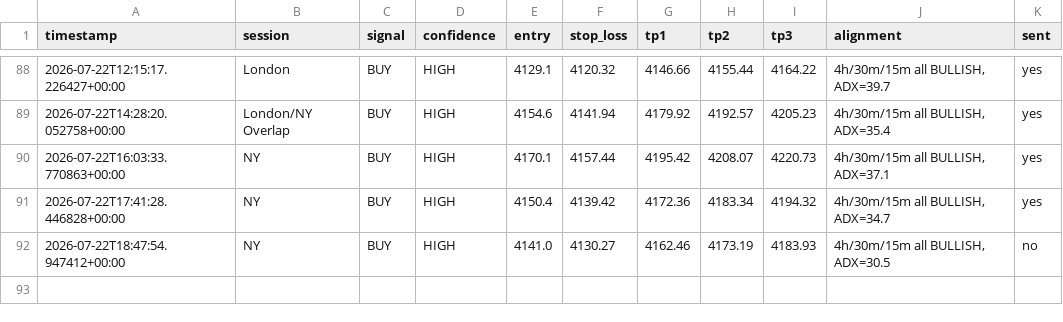
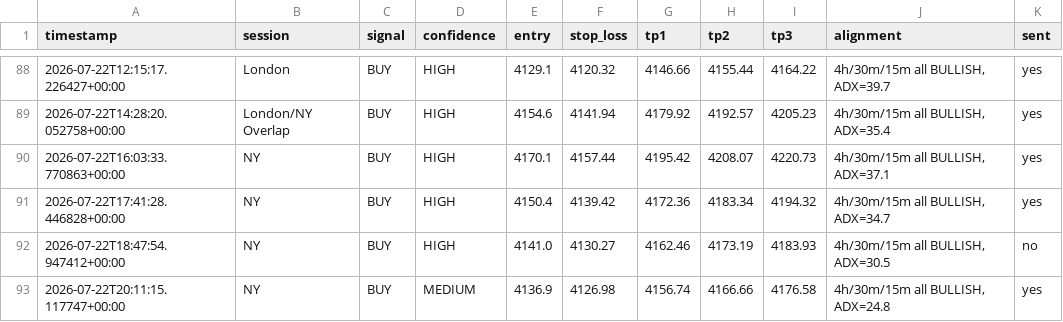
Before and after one commit to tinomtakiwa/xauusd-trading-signals, a CSV file: signals_log.csv, drawn as a sheet; only a part is shown, gaps mark what is left out; the diff names each change by its address in the sheet, - before the commit and + after, or states it on an @@ line.

```diff
--- a/signals_log.csv
+++ b/signals_log.csv
+row 93: 2026-07-22T20:11:15.117747+00:00 | NY | BUY | MEDIUM | 4136.9 | 4126.98 | 4156.74 | 4166.66 | 4176.58 | 4h/30m/15m all BULLISH, ADX=24.8 | yes
```
Also changed, not shown: 1 other file.
